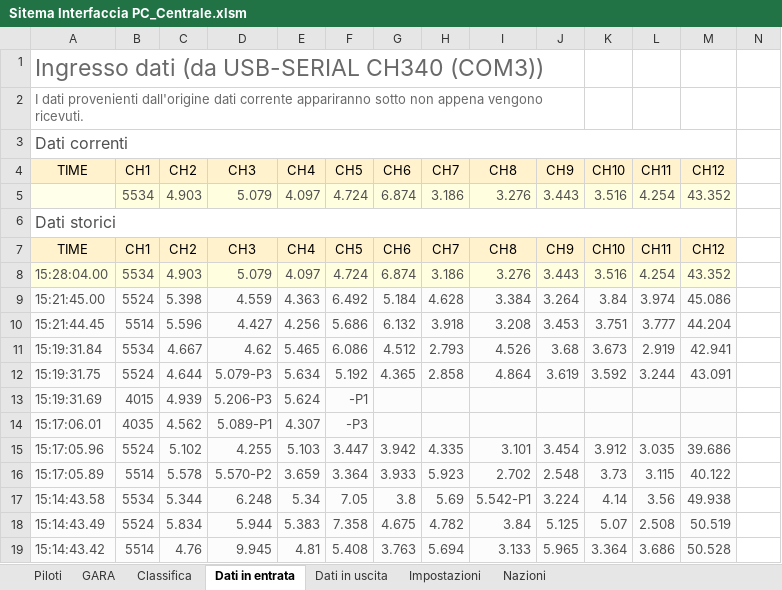
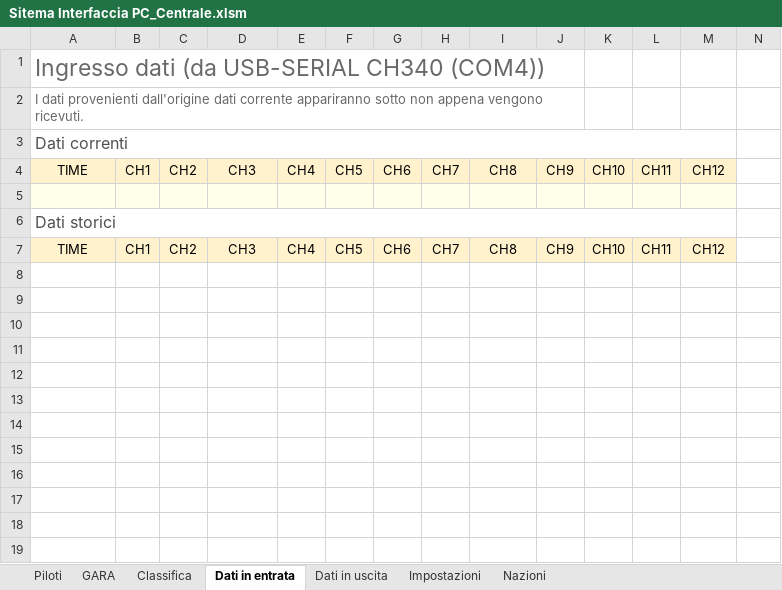
Before and after one commit to giachy96/Sistema_Pylon, an Excel workbook: Interfaccia Gara PC/Sistema_Interfaccia Rev9 25_04_2024/Sitema Interfaccia PC_Centrale.xlsm, sheet Dati in entrata, drawn as a sheet; only a part is shown; values as stored, in another font and other column widths than the file's, no borders; charts and pictures and table styles not drawn; rows hold the shown columns only; the diff names each change by its address in the sheet, - before the commit and + after, or states it on an @@ line.

```diff
--- a/Interfaccia Gara PC/Sistema_Interfaccia Rev9 25_04_2024/Sitema Interfaccia PC_Centrale.xlsm (sheet Dati in entrata)
+++ b/Interfaccia Gara PC/Sistema_Interfaccia Rev9 25_04_2024/Sitema Interfaccia PC_Centrale.xlsm (sheet Dati in entrata)
-A1: Ingresso dati (da USB-SERIAL CH340 (COM3))
+A1: Ingresso dati (da USB-SERIAL CH340 (COM4))
-row 5:  | 5534 | 4.903 | 5.079 | 4.097 | 4.724 | 6.874 | 3.186 | 3.276 | 3.443 | 3.516 | 4.254 | 43.352
+row 5: (empty)
-row 8: 15:28:04.00 | 5534 | 4.903 | 5.079 | 4.097 | 4.724 | 6.874 | 3.186 | 3.276 | 3.443 | 3.516 | 4.254 | 43.352
-row 9: 15:21:45.00 | 5524 | 5.398 | 4.559 | 4.363 | 6.492 | 5.184 | 4.628 | 3.384 | 3.264 | 3.84 | 3.974 | 45.086
-row 10: 15:21:44.45 | 5514 | 5.596 | 4.427 | 4.256 | 5.686 | 6.132 | 3.918 | 3.208 | 3.453 | 3.751 | 3.777 | 44.204
-row 11: 15:19:31.84 | 5534 | 4.667 | 4.62 | 5.465 | 6.086 | 4.512 | 2.793 | 4.526 | 3.68 | 3.673 | 2.919 | 42.941
-row 12: 15:19:31.75 | 5524 | 4.644 | 5.079-P3 | 5.634 | 5.192 | 4.365 | 2.858 | 4.864 | 3.619 | 3.592 | 3.244 | 43.091
-row 13: 15:19:31.69 | 4015 | 4.939 | 5.206-P3 | 5.624 | -P1
-row 14: 15:17:06.01 | 4035 | 4.562 | 5.089-P1 | 4.307 | -P3
-row 15: 15:17:05.96 | 5524 | 5.102 | 4.255 | 5.103 | 3.447 | 3.942 | 4.335 | 3.101 | 3.454 | 3.912 | 3.035 | 39.686
-row 16: 15:17:05.89 | 5514 | 5.578 | 5.570-P2 | 3.659 | 3.364 | 3.933 | 5.923 | 2.702 | 2.548 | 3.73 | 3.115 | 40.122
-row 17: 15:14:43.58 | 5534 | 5.344 | 6.248 | 5.34 | 7.05 | 3.8 | 5.69 | 5.542-P1 | 3.224 | 4.14 | 3.56 | 49.938
-row 18: 15:14:43.49 | 5524 | 5.834 | 5.944 | 5.383 | 7.358 | 4.675 | 4.782 | 3.84 | 5.125 | 5.07 | 2.508 | 50.519
-row 19: 15:14:43.42 | 5514 | 4.76 | 9.945 | 4.81 | 5.408 | 3.763 | 5.694 | 3.133 | 5.965 | 3.364 | 3.686 | 50.528
```
Also changed, not shown: sheet Classifica, sheet GARA, sheet Dati in uscita, sheet Impostazioni, charts or pictures, 1 other file.
